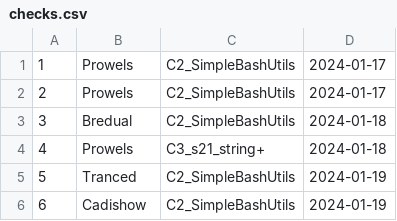
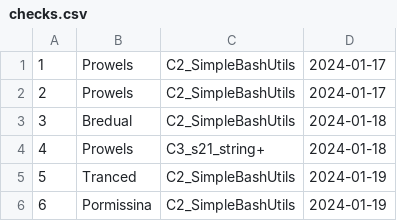
Before and after one commit to lezlieda/info21, a CSV file: data/checks.csv, drawn as a sheet.

```diff
--- a/data/checks.csv
+++ b/data/checks.csv
@@ -5,2 +5,2 @@
 5,Tranced,C2_SimpleBashUtils,2024-01-19
-6,Cadishow,C2_SimpleBashUtils,2024-01-19
+6,Pormissina,C2_SimpleBashUtils,2024-01-19
```
Also changed, not shown: 4 other files.
